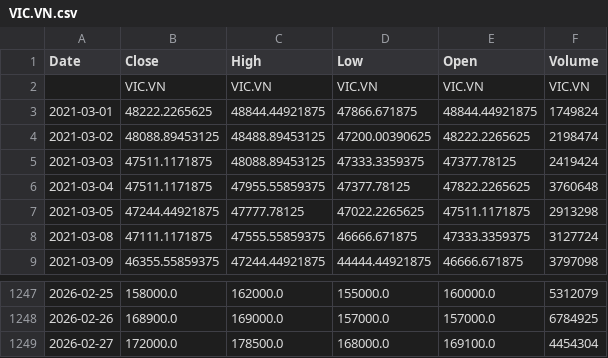
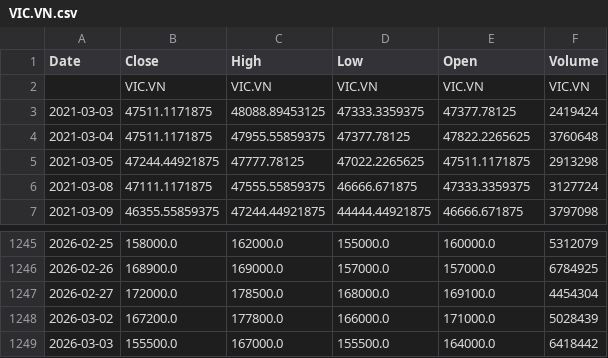
Before and after one commit to AZScience/mohinhdudoan, a CSV file: data/VIC.VN.csv, drawn as a sheet; only a part is shown, gaps mark what is left out.

```diff
--- a/data/VIC.VN.csv
+++ b/data/VIC.VN.csv
@@ -2,4 +2,2 @@ Date,Close,High,Low,Open,Volume
 ,VIC.VN,VIC.VN,VIC.VN,VIC.VN,VIC.VN
-2021-03-01,48222.2265625,48844.44921875,47866.671875,48844.44921875,1749824
-2021-03-02,48088.89453125,48488.89453125,47200.00390625,48222.2265625,2198474
 2021-03-03,47511.1171875,48088.89453125,47333.3359375,47377.78125,2419424
@@ -1249 +1247,3 @@ Date,Close,High,Low,Open,Volume
 2026-02-27,172000.0,178500.0,168000.0,169100.0,4454304
+2026-03-02,167200.0,177800.0,166000.0,171000.0,5028439
+2026-03-03,155500.0,167000.0,155500.0,164000.0,6418442
```
Also changed, not shown: data/AAPL.csv, data/AMZN.csv, 55 other files.
